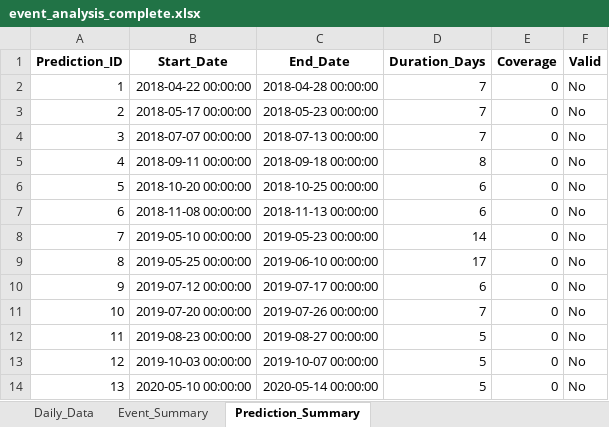
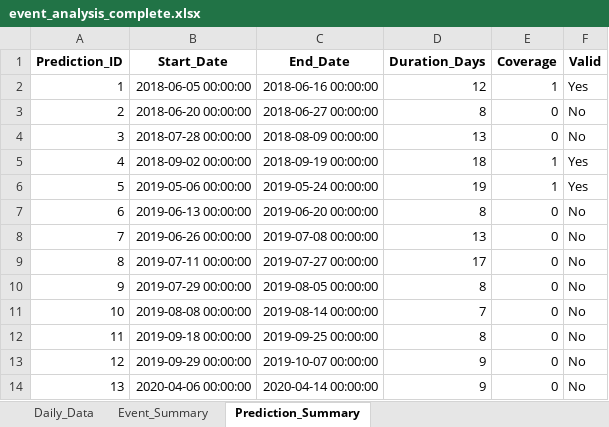
Before and after one commit to aev-suyana/peru_swan, an Excel workbook: results/event_analysis_complete.xlsx, sheet Prediction_Summary, drawn as a sheet; only a part is shown; values as stored, in another font and other column widths than the file's, no borders; removed rows and columns are numbered as before the commit, all else as after; the diff covers the shown part only; the diff names each change by its address in the sheet, - before the commit and + after, or states it on an @@ line.

```diff
--- a/results/event_analysis_complete.xlsx (sheet Prediction_Summary)
+++ b/results/event_analysis_complete.xlsx (sheet Prediction_Summary)
+row 2: 1 | 2018-06-05 00:00:00 | 2018-06-16 00:00:00 | 12 | 1 | Yes
@@ column A (Prediction_ID) renumbered between rows 3 and 42 @@
-B3 (Start_Date): 2018-04-22 00:00:00
+B3 (Start_Date): 2018-06-20 00:00:00
-C3 (End_Date): 2018-04-28 00:00:00
+C3 (End_Date): 2018-06-27 00:00:00
-D3 (Duration_Days): 7
+D3 (Duration_Days): 8
-B4 (Start_Date): 2018-05-17 00:00:00
+B4 (Start_Date): 2018-07-28 00:00:00
-C4 (End_Date): 2018-05-23 00:00:00
+C4 (End_Date): 2018-08-09 00:00:00
-D4 (Duration_Days): 7
+D4 (Duration_Days): 13
-row 4: 3 | 2018-07-07 00:00:00 | 2018-07-13 00:00:00 | 7 | 0 | No
+row 5: 4 | 2018-09-02 00:00:00 | 2018-09-19 00:00:00 | 18 | 1 | Yes
+row 6: 5 | 2019-05-06 00:00:00 | 2019-05-24 00:00:00 | 19 | 1 | Yes
-B7 (Start_Date): 2018-09-11 00:00:00
+B7 (Start_Date): 2019-06-13 00:00:00
-C7 (End_Date): 2018-09-18 00:00:00
+C7 (End_Date): 2019-06-20 00:00:00
-B8 (Start_Date): 2018-10-20 00:00:00
+B8 (Start_Date): 2019-06-26 00:00:00
-C8 (End_Date): 2018-10-25 00:00:00
+C8 (End_Date): 2019-07-08 00:00:00
-D8 (Duration_Days): 6
+D8 (Duration_Days): 13
-row 7: 6 | 2018-11-08 00:00:00 | 2018-11-13 00:00:00 | 6 | 0 | No
-row 8: 7 | 2019-05-10 00:00:00 | 2019-05-23 00:00:00 | 14 | 0 | No
-B9 (Start_Date): 2019-05-25 00:00:00
+B9 (Start_Date): 2019-07-11 00:00:00
-C9 (End_Date): 2019-06-10 00:00:00
+C9 (End_Date): 2019-07-27 00:00:00
-B10 (Start_Date): 2019-07-12 00:00:00
+B10 (Start_Date): 2019-07-29 00:00:00
-C10 (End_Date): 2019-07-17 00:00:00
+C10 (End_Date): 2019-08-05 00:00:00
-D10 (Duration_Days): 6
+D10 (Duration_Days): 8
-B11 (Start_Date): 2019-07-20 00:00:00
+B11 (Start_Date): 2019-08-08 00:00:00
-C11 (End_Date): 2019-07-26 00:00:00
+C11 (End_Date): 2019-08-14 00:00:00
-B12 (Start_Date): 2019-08-23 00:00:00
+B12 (Start_Date): 2019-09-18 00:00:00
-C12 (End_Date): 2019-08-27 00:00:00
+C12 (End_Date): 2019-09-25 00:00:00
-D12 (Duration_Days): 5
+D12 (Duration_Days): 8
-B13 (Start_Date): 2019-10-03 00:00:00
+B13 (Start_Date): 2019-09-29 00:00:00
-D13:D14 (Duration_Days): 5
+D13:D14 (Duration_Days): 9
-B14 (Start_Date): 2020-05-10 00:00:00
+B14 (Start_Date): 2020-04-06 00:00:00
-C14 (End_Date): 2020-05-14 00:00:00
+C14 (End_Date): 2020-04-14 00:00:00
```
Also changed, not shown: 16 added rows, 6 removed rows and 42 edited cells elsewhere in this sheet, sheet Daily_Data, sheet Event_Summary, results/event_aep_analysis_run_g8_mindur7.xlsx, results/event_prediction_statistics_run_g8_mindur7.xlsx, 6 other files.
